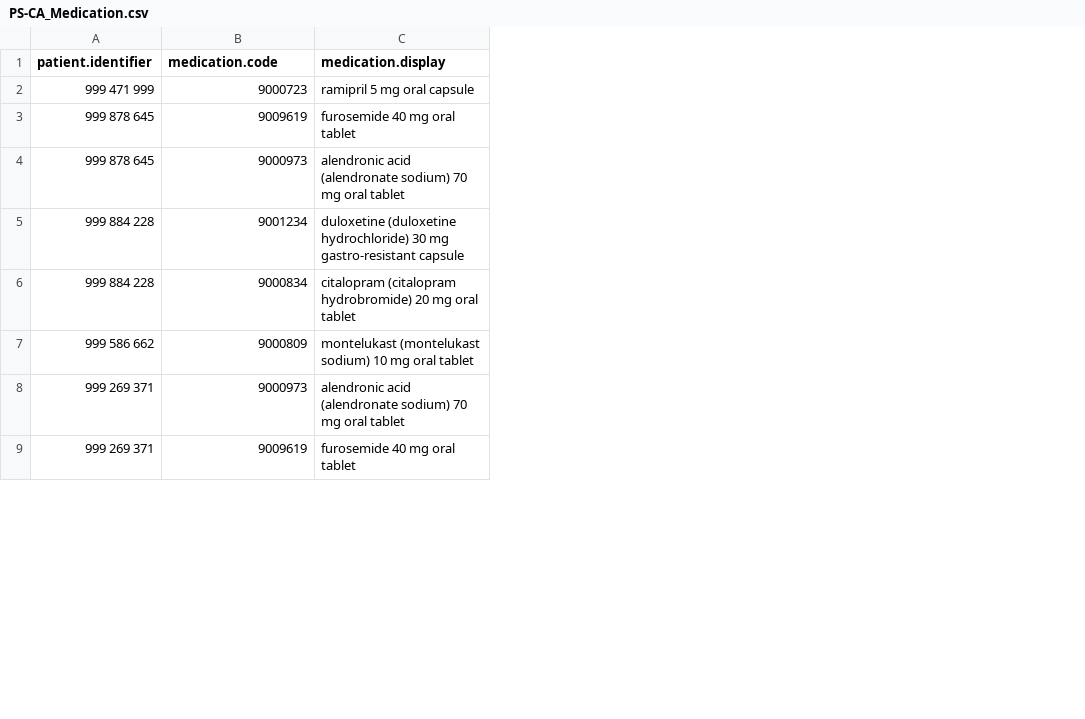
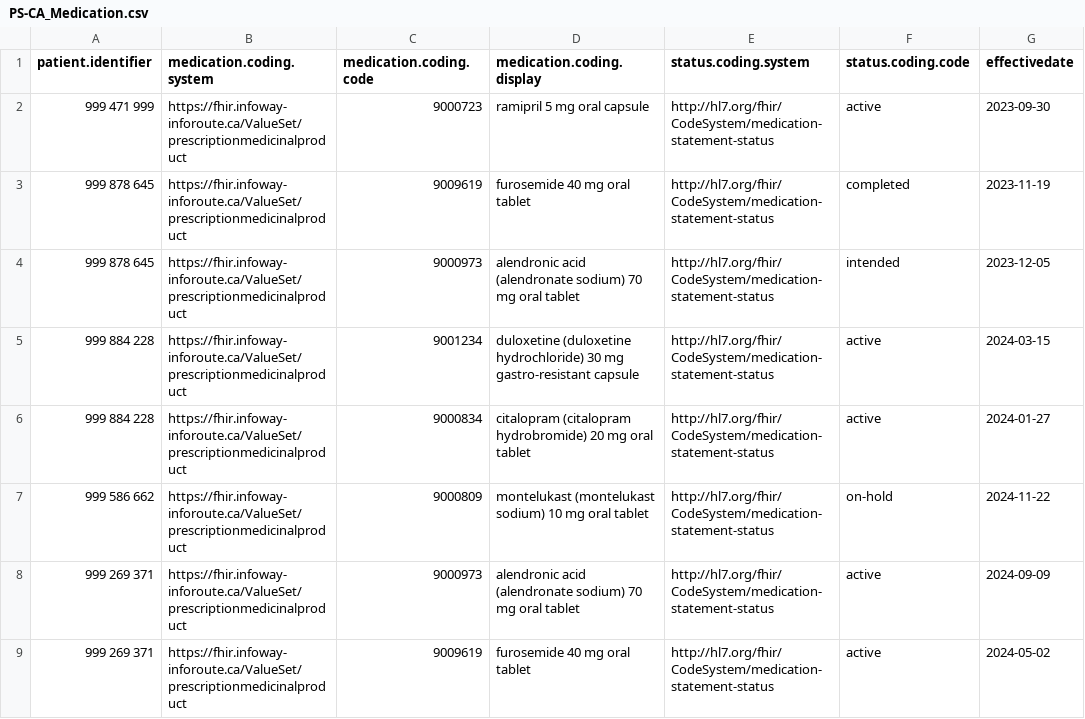
Before and after one commit to ITNurse/patient-summary-app, a CSV file: data/PS-CA_Medication.csv, drawn as a sheet; only a part is shown; addresses are those after the commit; the diff names each change by its address in the sheet, - before the commit and + after, or states it on an @@ line.

Commit message:
Ensure all headers and fields are surrounded by double quotes. Add code system information for all fiends. Add fields for medication status and effectivedate

```diff
--- a/data/PS-CA_Medication.csv
+++ b/data/PS-CA_Medication.csv
+column B (medication.coding.system), rows 2-9: all https://fhir.infoway-inforoute.ca/ValueSet/prescriptionmedicinalproduct
+column E (status.coding.system), rows 2-9: all http://hl7.org/fhir/CodeSystem/medication-statement-status
+column F (status.coding.code), rows 2-9: active | completed | intended | active | active | on-hold | active | active
+column G (effectivedate), rows 2-9: 2023-09-30 | 2023-11-19 | 2023-12-05 | 2024-03-15 | 2024-01-27 | 2024-11-22 | 2024-09-09 | 2024-05-02
-C1: medication.code
+C1: medication.coding.code
-D1: medication.display
+D1: medication.coding.display
```
